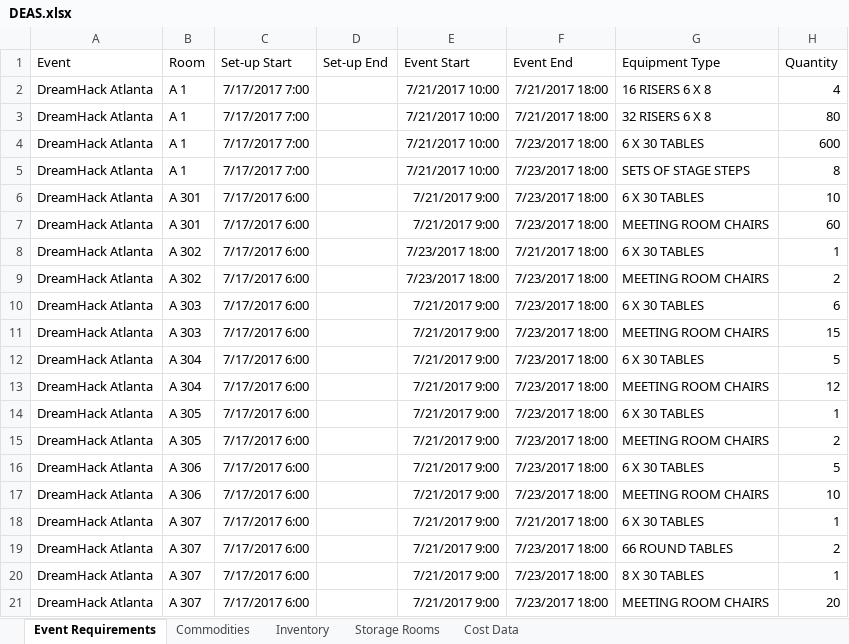
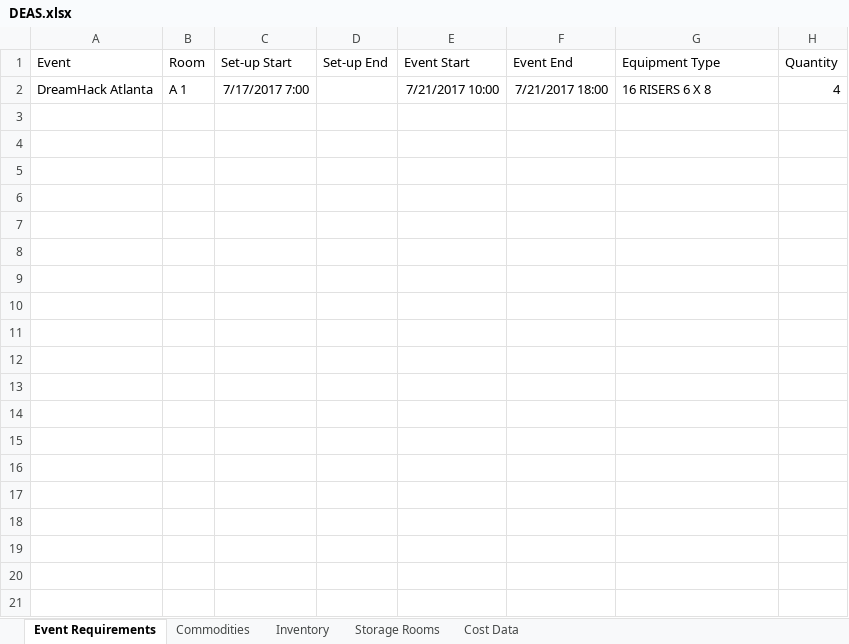
Before and after one commit to rsfalzone/DEAS, an Excel workbook: DEAS.xlsx, sheet Event Requirements, drawn as a sheet; only a part is shown; values as stored, in another font and other column widths than the file's, no borders; the diff covers the shown part only; the diff names each change by its address in the sheet, - before the commit and + after, or states it on an @@ line.

```diff
--- a/DEAS.xlsx (sheet Event Requirements)
+++ b/DEAS.xlsx (sheet Event Requirements)
-row 3: DreamHack Atlanta | A 1 | 7/17/2017 7:00 |  | 7/21/2017 10:00 | 7/21/2017 18:00 | 32 RISERS 6 X 8 | 80
-row 4: DreamHack Atlanta | A 1 | 7/17/2017 7:00 |  | 7/21/2017 10:00 | 7/23/2017 18:00 | 6 X 30 TABLES | 600
-row 5: DreamHack Atlanta | A 1 | 7/17/2017 7:00 |  | 7/21/2017 10:00 | 7/23/2017 18:00 | SETS OF STAGE STEPS | 8
-row 6: DreamHack Atlanta | A 301 | 7/17/2017 6:00 |  | 7/21/2017 9:00 | 7/23/2017 18:00 | 6 X 30 TABLES | 10
-row 7: DreamHack Atlanta | A 301 | 7/17/2017 6:00 |  | 7/21/2017 9:00 | 7/23/2017 18:00 | MEETING ROOM CHAIRS | 60
-row 8: DreamHack Atlanta | A 302 | 7/17/2017 6:00 |  | 7/23/2017 18:00 | 7/21/2017 18:00 | 6 X 30 TABLES | 1
-row 9: DreamHack Atlanta | A 302 | 7/17/2017 6:00 |  | 7/23/2017 18:00 | 7/23/2017 18:00 | MEETING ROOM CHAIRS | 2
-row 10: DreamHack Atlanta | A 303 | 7/17/2017 6:00 |  | 7/21/2017 9:00 | 7/23/2017 18:00 | 6 X 30 TABLES | 6
-row 11: DreamHack Atlanta | A 303 | 7/17/2017 6:00 |  | 7/21/2017 9:00 | 7/23/2017 18:00 | MEETING ROOM CHAIRS | 15
-row 12: DreamHack Atlanta | A 304 | 7/17/2017 6:00 |  | 7/21/2017 9:00 | 7/23/2017 18:00 | 6 X 30 TABLES | 5
-row 13: DreamHack Atlanta | A 304 | 7/17/2017 6:00 |  | 7/21/2017 9:00 | 7/23/2017 18:00 | MEETING ROOM CHAIRS | 12
-row 14: DreamHack Atlanta | A 305 | 7/17/2017 6:00 |  | 7/21/2017 9:00 | 7/23/2017 18:00 | 6 X 30 TABLES | 1
-row 15: DreamHack Atlanta | A 305 | 7/17/2017 6:00 |  | 7/21/2017 9:00 | 7/23/2017 18:00 | MEETING ROOM CHAIRS | 2
-row 16: DreamHack Atlanta | A 306 | 7/17/2017 6:00 |  | 7/21/2017 9:00 | 7/23/2017 18:00 | 6 X 30 TABLES | 5
-row 17: DreamHack Atlanta | A 306 | 7/17/2017 6:00 |  | 7/21/2017 9:00 | 7/23/2017 18:00 | MEETING ROOM CHAIRS | 10
-row 18: DreamHack Atlanta | A 307 | 7/17/2017 6:00 |  | 7/21/2017 9:00 | 7/21/2017 18:00 | 6 X 30 TABLES | 1
-row 19: DreamHack Atlanta | A 307 | 7/17/2017 6:00 |  | 7/21/2017 9:00 | 7/23/2017 18:00 | 66 ROUND TABLES | 2
-row 20: DreamHack Atlanta | A 307 | 7/17/2017 6:00 |  | 7/21/2017 9:00 | 7/23/2017 18:00 | 8 X 30 TABLES | 1
-row 21: DreamHack Atlanta | A 307 | 7/17/2017 6:00 |  | 7/21/2017 9:00 | 7/23/2017 18:00 | MEETING ROOM CHAIRS | 20
```
Also changed, not shown: 205 removed rows elsewhere in this sheet, DEAS_Equipment.xlsx, 3 other files.
